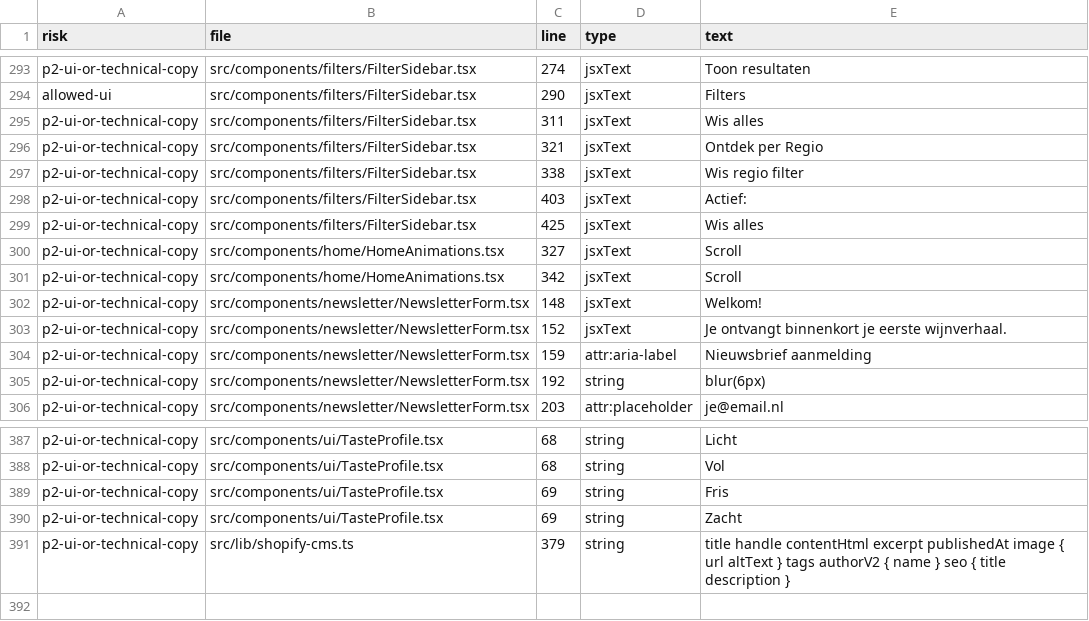
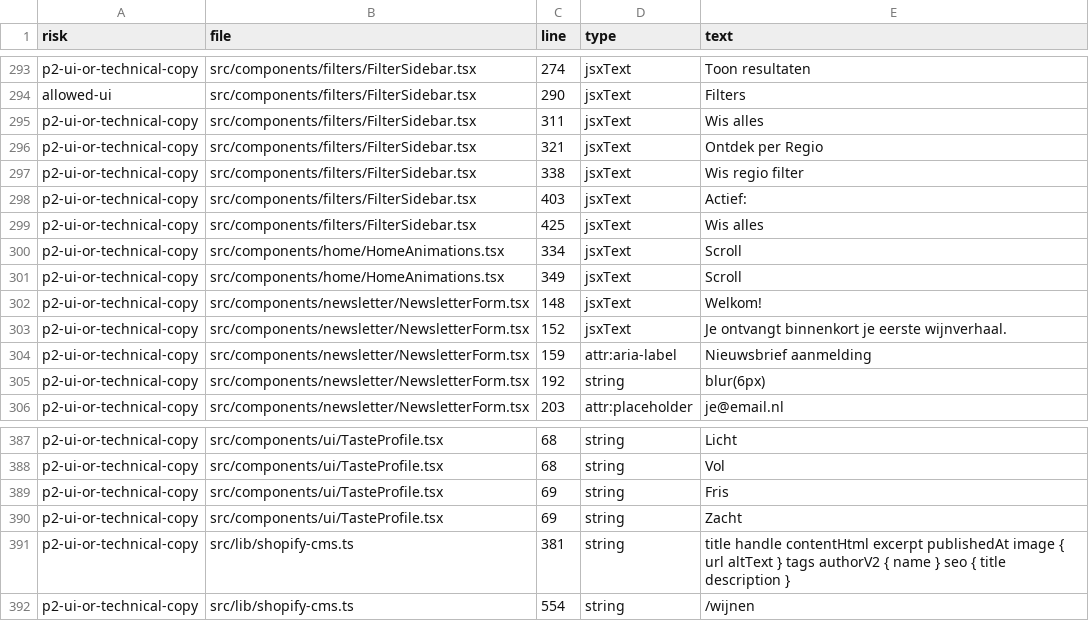
Before and after one commit to bartmail14-dev/vino-per-lei, a CSV file: content-audit/content-source-audit.csv, drawn as a sheet; only a part is shown, gaps mark what is left out; the diff covers the shown part only.

```diff
--- a/content-audit/content-source-audit.csv
+++ b/content-audit/content-source-audit.csv
@@ -299,4 +299,4 @@ p2-ui-or-technical-copy,src/components/filters/FilterSidebar.tsx,403,jsxText,"Ac
 p2-ui-or-technical-copy,src/components/filters/FilterSidebar.tsx,425,jsxText,"Wis alles"
-p2-ui-or-technical-copy,src/components/home/HomeAnimations.tsx,327,jsxText,"Scroll"
-p2-ui-or-technical-copy,src/components/home/HomeAnimations.tsx,342,jsxText,"Scroll"
+p2-ui-or-technical-copy,src/components/home/HomeAnimations.tsx,334,jsxText,"Scroll"
+p2-ui-or-technical-copy,src/components/home/HomeAnimations.tsx,349,jsxText,"Scroll"
 p2-ui-or-technical-copy,src/components/newsletter/NewsletterForm.tsx,148,jsxText,"Welkom!"
@@ -390,2 +390,3 @@ p2-ui-or-technical-copy,src/components/ui/TasteProfile.tsx,69,string,"Fris"
 p2-ui-or-technical-copy,src/components/ui/TasteProfile.tsx,69,string,"Zacht"
-p2-ui-or-technical-copy,src/lib/shopify-cms.ts,379,string,"title handle contentHtml excerpt publishedAt image { url altText } tags authorV2 { name } seo { title description }"
+p2-ui-or-technical-copy,src/lib/shopify-cms.ts,381,string,"title handle contentHtml excerpt publishedAt image { url altText } tags authorV2 { name } seo { title description }"
+p2-ui-or-technical-copy,src/lib/shopify-cms.ts,554,string,"/wijnen"
```
Also changed, not shown: 26 edited cells elsewhere in this file, 10 other files.
